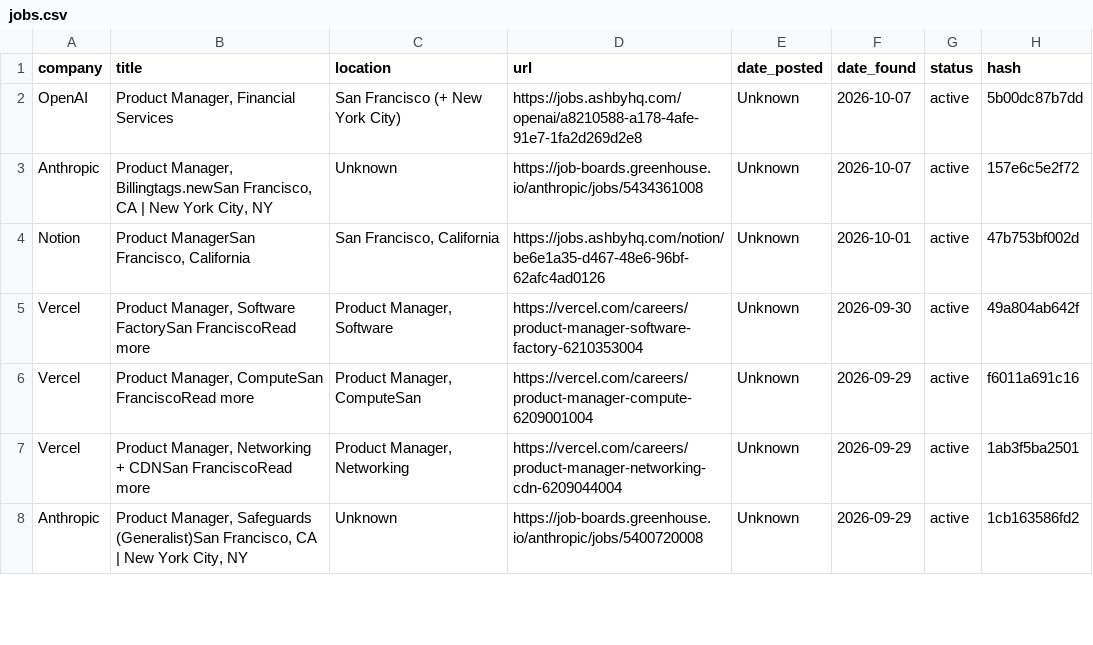
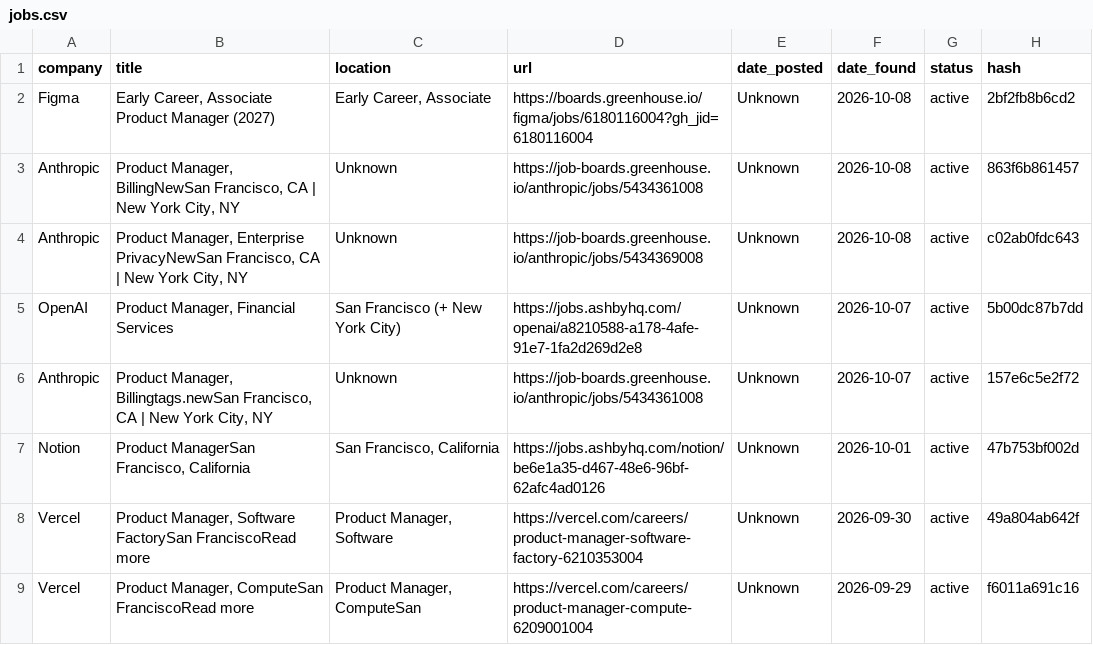
Before and after one commit to alishsayd/Scraper, a CSV file: jobs.csv, drawn as a sheet; only a part is shown; the shorter side is filled out with more unchanged rows.

```diff
--- a/jobs.csv
+++ b/jobs.csv
@@ -1,2 +1,5 @@
 company,title,location,url,date_posted,date_found,status,hash
+Figma,"Early Career, Associate Product Manager (2027)","Early Career, Associate",https://boards.greenhouse.io/figma/jobs/6180116004?gh_jid=6180116004,Unknown,2026-10-08,active,2bf2fb8b6cd2
+Anthropic,"Product Manager, BillingNewSan Francisco, CA | New York City, NY",Unknown,https://job-boards.greenhouse.io/anthropic/jobs/5434361008,Unknown,2026-10-08,active,863f6b861457
+Anthropic,"Product Manager, Enterprise PrivacyNewSan Francisco, CA | New York City, NY",Unknown,https://job-boards.greenhouse.io/anthropic/jobs/5434369008,Unknown,2026-10-08,active,c02ab0fdc643
 OpenAI,"Product Manager, Financial Services",San Francisco (+ New York City),https://jobs.ashbyhq.com/openai/a8210588-a178-4afe-91e7-1fa2d269d2e8,Unknown,2026-10-07,active,5b00dc87b7dd
```
Also changed, not shown: 3 other files.
